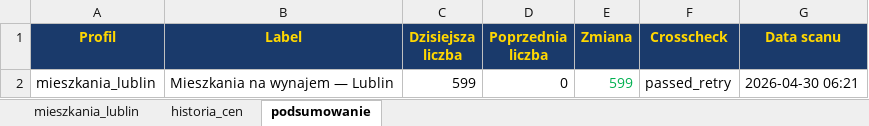
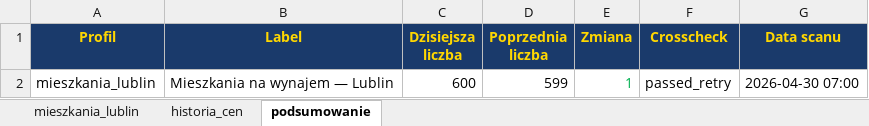
Before and after one commit to Bonaventura-EW/SZPERACZ-MIESZKANIOWY, an Excel workbook: data/szperacz_mieszkaniowy.xlsx, sheet podsumowanie, drawn as a sheet; values as stored, in another font and other column widths than the file's, no borders; the diff names each change by its address in the sheet, - before the commit and + after, or states it on an @@ line.

```diff
--- a/data/szperacz_mieszkaniowy.xlsx (sheet podsumowanie)
+++ b/data/szperacz_mieszkaniowy.xlsx (sheet podsumowanie)
-C2 (Dzisiejsza liczba): 599
+C2 (Dzisiejsza liczba): 600
-D2 (Poprzednia liczba): 0
+D2 (Poprzednia liczba): 599
-E2 (Zmiana): 599
+E2 (Zmiana): 1
-G2 (Data scanu): 2026-04-30 06:21
+G2 (Data scanu): 2026-04-30 07:00
```
Also changed, not shown: sheet mieszkania_lublin, sheet historia_cen, 1 other file.
